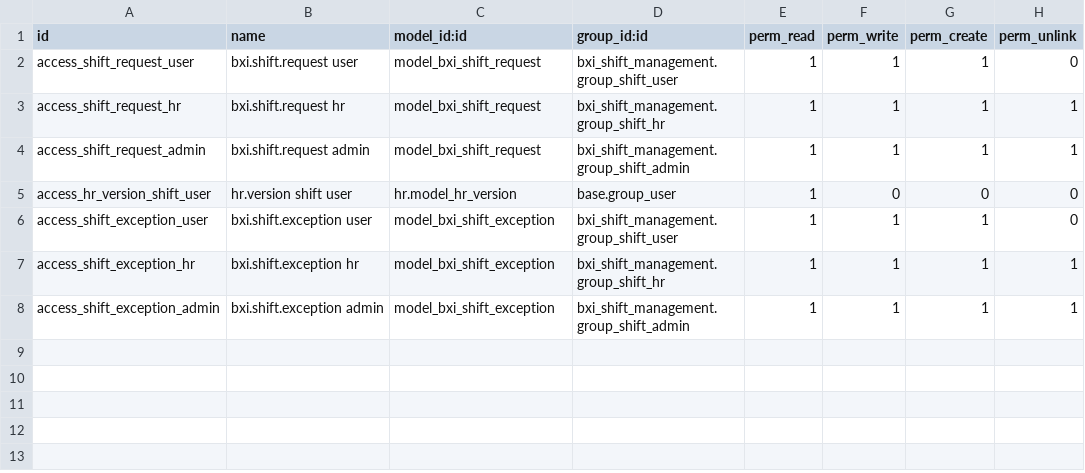
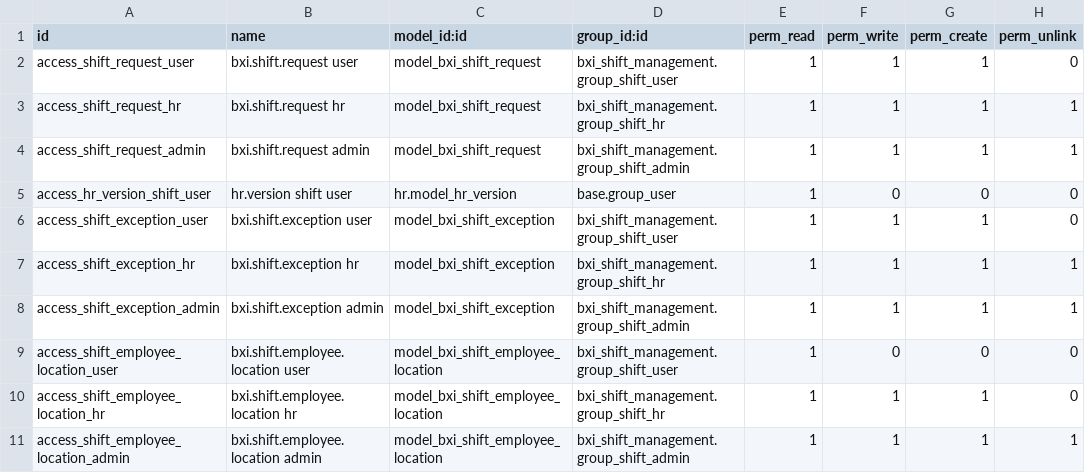
Before and after one commit to rohit-bxi/bxi_odoo_community, a CSV file: bxi_shift_management/security/ir.model.access.csv, drawn as a sheet; the diff names each change by its address in the sheet, - before the commit and + after, or states it on an @@ line.

```diff
--- a/bxi_shift_management/security/ir.model.access.csv
+++ b/bxi_shift_management/security/ir.model.access.csv
+row 9: access_shift_employee_location_user | bxi.shift.employee.location user | model_bxi_shift_employee_location | bxi_shift_management.group_shift_user | 1 | 0 | 0 | 0
+row 10: access_shift_employee_location_hr | bxi.shift.employee.location hr | model_bxi_shift_employee_location | bxi_shift_management.group_shift_hr | 1 | 1 | 1 | 0
+row 11: access_shift_employee_location_admin | bxi.shift.employee.location admin | model_bxi_shift_employee_location | bxi_shift_management.group_shift_admin | 1 | 1 | 1 | 1
```
Also changed, not shown: 8 other files.
